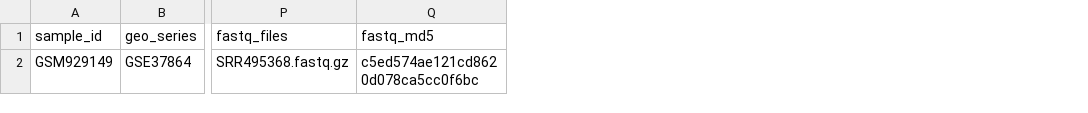
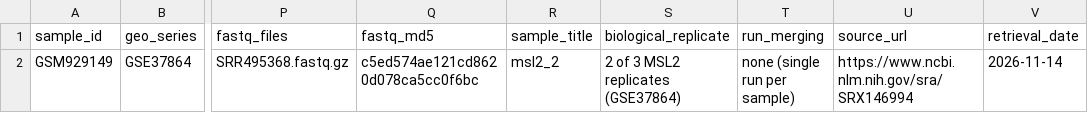
Before and after one commit to maria-lamine/drosophila-msl2-chipseq, a TSV file: metadata/samples.tsv, drawn as a sheet; only a part is shown, gaps mark what is left out; the diff names each change by its address in the sheet, - before the commit and + after, or states it on an @@ line.

```diff
--- a/metadata/samples.tsv
+++ b/metadata/samples.tsv
+column R (sample_title), row 2: msl2_2
+column S (biological_replicate), row 2: 2 of 3 MSL2 replicates (GSE37864)
+column T (run_merging), row 2: none (single run per sample)
+column U (source_url), row 2: https://www.ncbi.nlm.nih.gov/sra/SRX146994
+column V (retrieval_date), row 2: 2026-11-14
```
Also changed, not shown: 42 other files.
